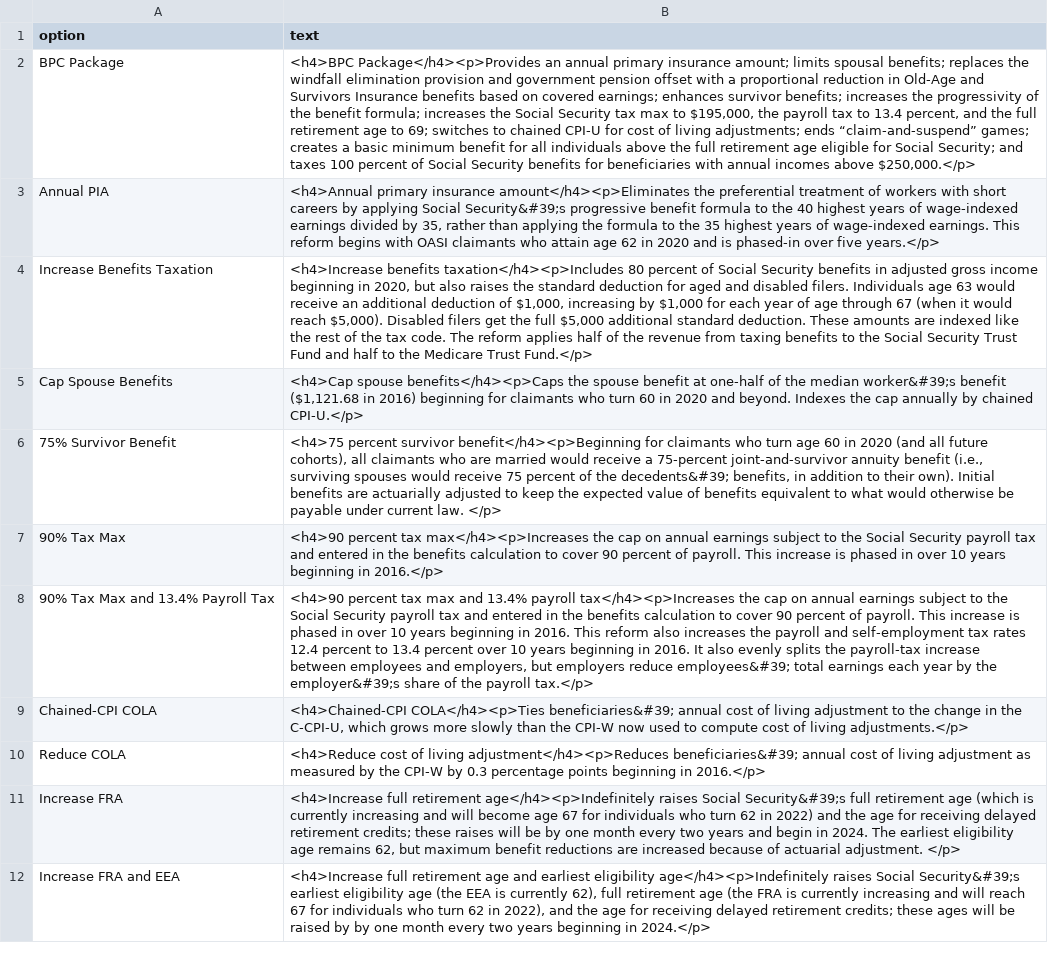
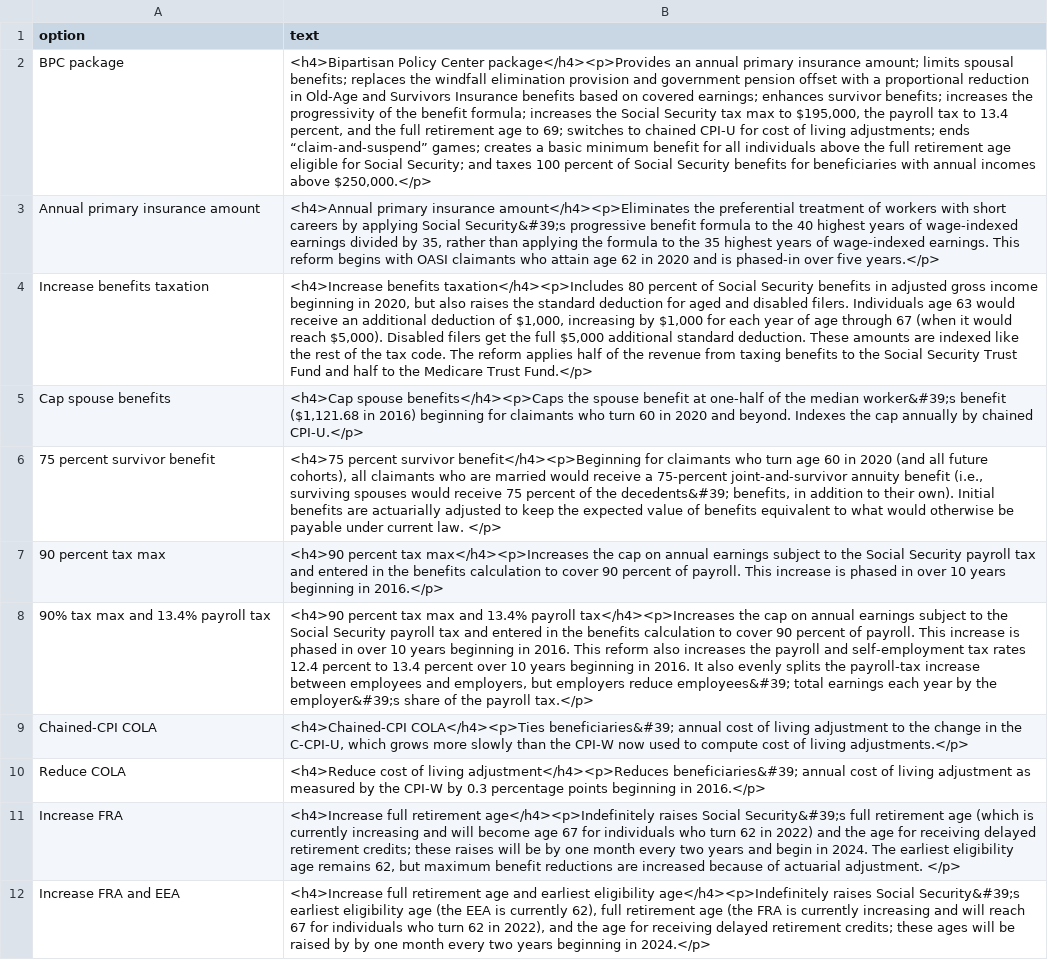
Before and after one commit to UrbanInstitute/dynasim-shiny3, a CSV file: text/option.csv, drawn as a sheet; only a part is shown; the diff covers the shown part only; the diff names each change by its address in the sheet, - before the commit and + after, or states it on an @@ line.

```diff
--- a/text/option.csv
+++ b/text/option.csv
-A2 (option): BPC Package
+A2 (option): BPC package
-B2 (text): <h4>BPC Package</h4><p>Provides an annual…
+B2 (text): <h4>Bipartisan Policy Center package</h4><p>Provides an annual…
-A3 (option): Annual PIA
+A3 (option): Annual primary insurance amount
-A4 (option): Increase Benefits Taxation
+A4 (option): Increase benefits taxation
-A5 (option): Cap Spouse Benefits
+A5 (option): Cap spouse benefits
-A6 (option): 75% Survivor Benefit
+A6 (option): 75 percent survivor benefit
-A7 (option): 90% Tax Max
+A7 (option): 90 percent tax max
-A8 (option): 90% Tax Max and 13.4% Payroll Tax
+A8 (option): 90% tax max and 13.4% payroll tax
```
Also changed, not shown: 9 edited cells elsewhere in this file, options-guide.csv, text/baseline.csv, 4 other files.
